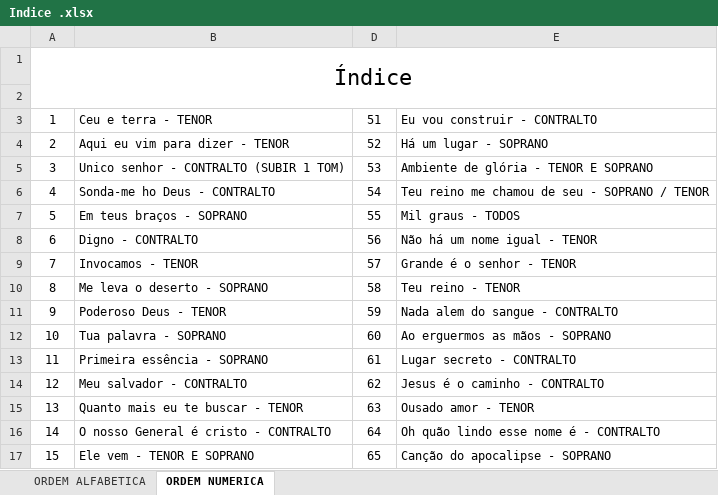
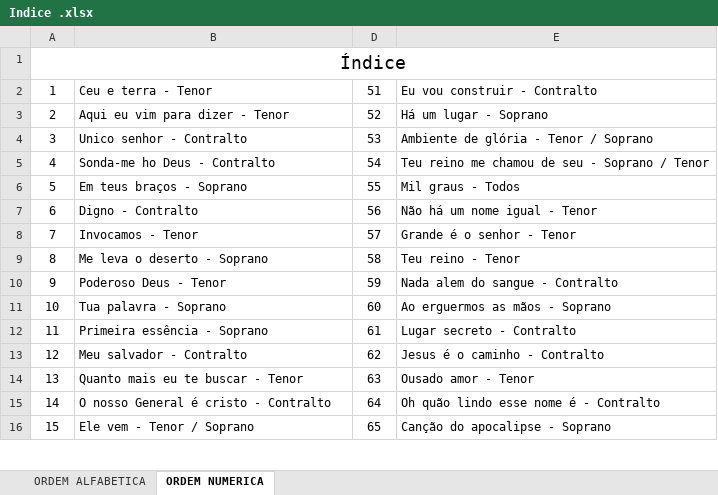
Before and after one commit to lpsj/LOUVORES-CIFRADOS_DOCX-ODS, an Excel workbook: Indice .xlsx, sheet ORDEM NUMERICA, drawn as a sheet; only a part is shown; values as stored, in another font and other column widths than the file's, no borders; removed rows and columns are numbered as before the commit, all else as after; the diff covers the shown part only; the diff names each change by its address in the sheet, - before the commit and + after, or states it on an @@ line.

```diff
--- a/Indice .xlsx (sheet ORDEM NUMERICA)
+++ b/Indice .xlsx (sheet ORDEM NUMERICA)
@@ A1 text size: smaller @@
-row 2: (empty)
-B2: Ceu e terra - TENOR
+B2: Ceu e terra - Tenor
-E2: Eu vou construir - CONTRALTO
+E2: Eu vou construir - Contralto
-B3: Aqui eu vim para dizer - TENOR
+B3: Aqui eu vim para dizer - Tenor
-E3: Há um lugar - SOPRANO
+E3: Há um lugar - Soprano
-B4: Unico senhor - CONTRALTO (SUBIR 1 TOM)
+B4: Unico senhor - Contralto
-E4: Ambiente de glória - TENOR E SOPRANO
+E4: Ambiente de glória - Tenor / Soprano
-B5: Sonda-me ho Deus - CONTRALTO
+B5: Sonda-me ho Deus - Contralto
-E5: Teu reino me chamou de seu - SOPRANO / TENOR
+E5: Teu reino me chamou de seu - Soprano / Tenor
-B6: Em teus braços - SOPRANO
+B6: Em teus braços - Soprano
-E6: Mil graus - TODOS
+E6: Mil graus - Todos
-B7: Digno - CONTRALTO
+B7: Digno - Contralto
-E7: Não há um nome igual - TENOR
+E7: Não há um nome igual - Tenor
-B8: Invocamos - TENOR
+B8: Invocamos - Tenor
-E8: Grande é o senhor - TENOR
+E8: Grande é o senhor - Tenor
-B9: Me leva o deserto - SOPRANO
+B9: Me leva o deserto - Soprano
-E9: Teu reino - TENOR
+E9: Teu reino - Tenor
-B10: Poderoso Deus - TENOR
+B10: Poderoso Deus - Tenor
-E10: Nada alem do sangue - CONTRALTO
+E10: Nada alem do sangue - Contralto
-B11: Tua palavra - SOPRANO
+B11: Tua palavra - Soprano
-E11: Ao erguermos as mãos - SOPRANO
+E11: Ao erguermos as mãos - Soprano
-B12: Primeira essência - SOPRANO
+B12: Primeira essência - Soprano
-E12: Lugar secreto - CONTRALTO
+E12: Lugar secreto - Contralto
-B13: Meu salvador - CONTRALTO
+B13: Meu salvador - Contralto
-E13: Jesus é o caminho - CONTRALTO
+E13: Jesus é o caminho - Contralto
-B14: Quanto mais eu te buscar - TENOR
+B14: Quanto mais eu te buscar - Tenor
-E14: Ousado amor - TENOR
+E14: Ousado amor - Tenor
-B15: O nosso General é cristo - CONTRALTO
+B15: O nosso General é cristo - Contralto
-E15: Oh quão lindo esse nome é - CONTRALTO
+E15: Oh quão lindo esse nome é - Contralto
-B16: Ele vem - TENOR E SOPRANO
+B16: Ele vem - Tenor / Soprano
-E16: Canção do apocalipse - SOPRANO
+E16: Canção do apocalipse - Soprano
```
Also changed, not shown: 38 edited cells elsewhere in this sheet, sheet ORDEM ALFABETICA, 3 other files.
